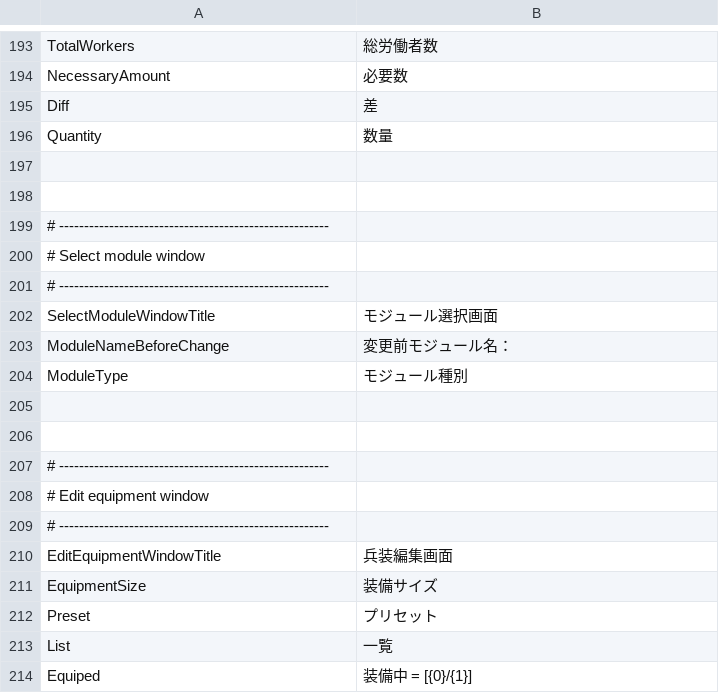
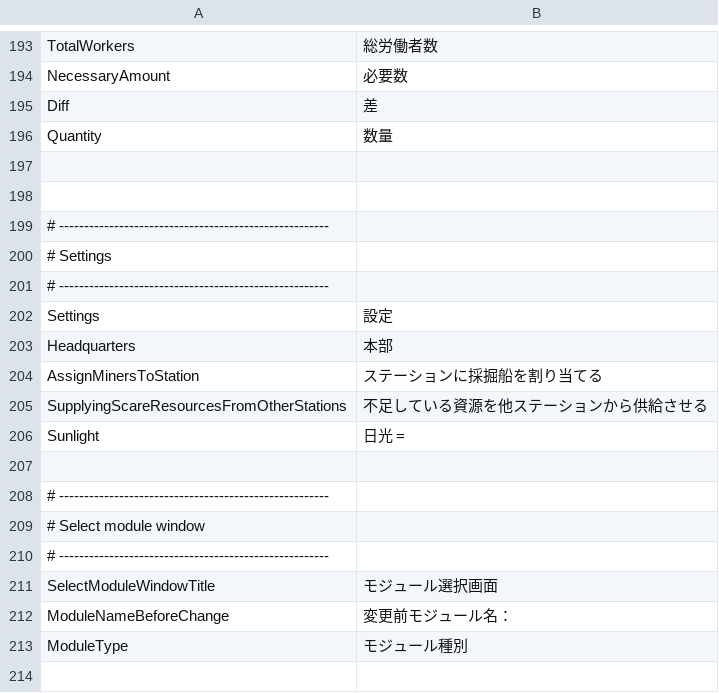
Before and after one commit to Ocelot1210/X4_ComplexCalculator, a CSV file: X4_ComplexCalculator/Localization/Lang.ja-JP.csv, drawn as a sheet; only a part is shown, gaps mark what is left out; the shorter side is filled out with more unchanged rows.

```diff
--- a/X4_ComplexCalculator/Localization/Lang.ja-JP.csv
+++ b/X4_ComplexCalculator/Localization/Lang.ja-JP.csv
@@ -199,2 +199,11 @@ Quantity;数量
 # ------------------------------------------------------
+# Settings
+# ------------------------------------------------------
+Settings;設定
+Headquarters;本部
+AssignMinersToStation;ステーションに採掘船を割り当てる
+SupplyingScareResourcesFromOtherStations;不足している資源を他ステーションから供給させる
+Sunlight;日光 =
+
+# ------------------------------------------------------
 # Select module window
```
Also changed, not shown: 14 other files.
